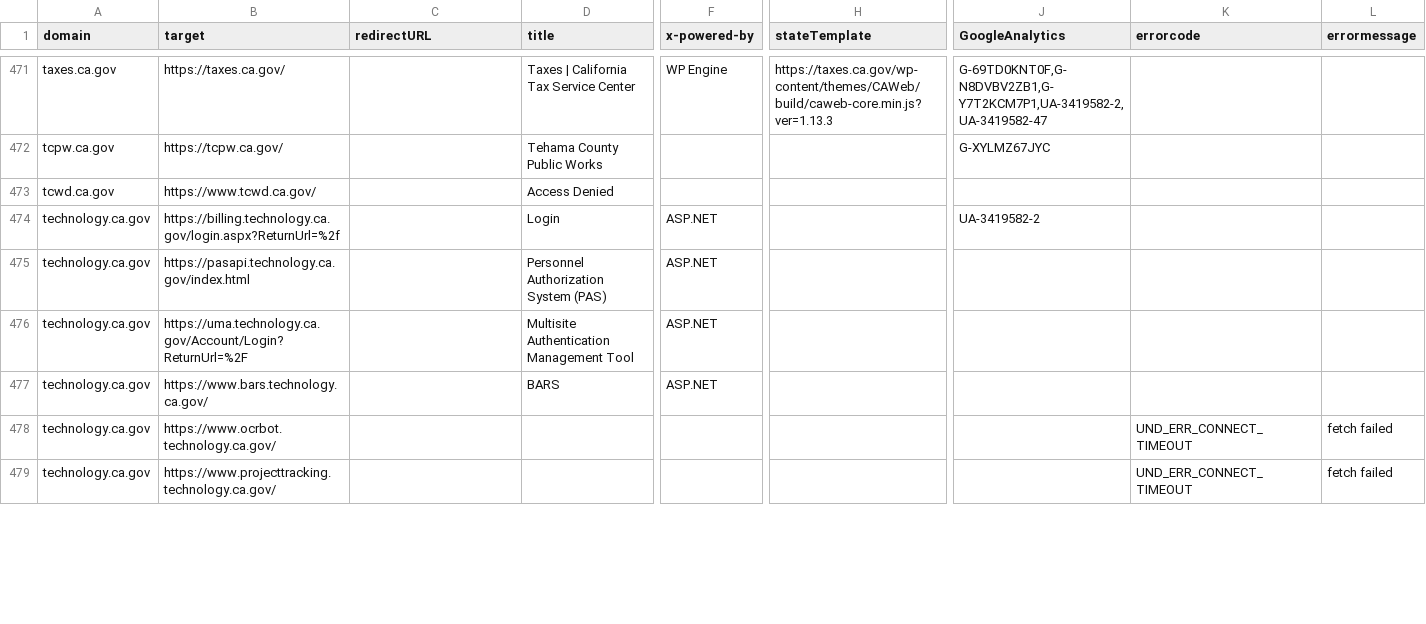
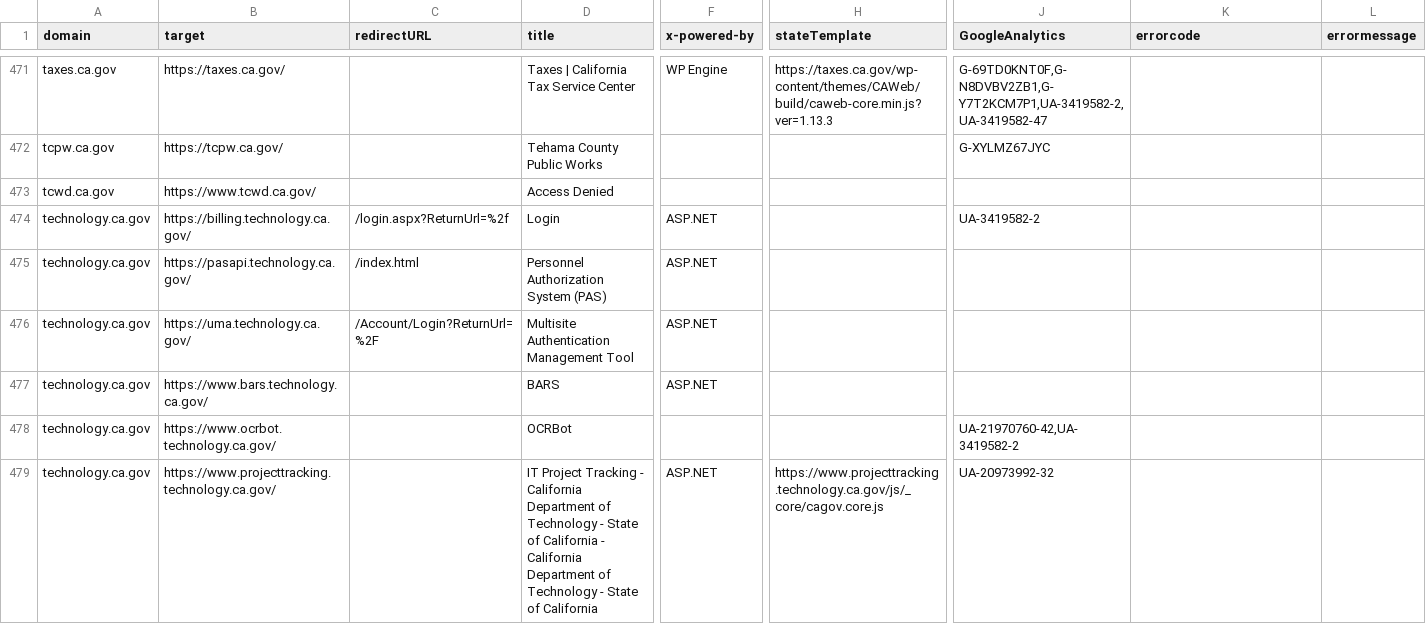
Before and after one commit to carterm/scan-url, a CSV file: publish/scan-results.csv, drawn as a sheet; only a part is shown, gaps mark what is left out; the diff covers the shown part only; the diff names each change by its address in the sheet, - before the commit and + after, or states it on an @@ line.

Commit message:
lesss timeouts

```diff
--- a/publish/scan-results.csv
+++ b/publish/scan-results.csv
-B474 (target): https://billing.technology.ca.gov/login.aspx?ReturnUrl=%2f
+B474 (target): https://billing.technology.ca.gov/
-C474 (redirectURL): (empty)
+C474 (redirectURL): /login.aspx?ReturnUrl=%2f
-B475 (target): https://pasapi.technology.ca.gov/index.html
+B475 (target): https://pasapi.technology.ca.gov/
-C475 (redirectURL): (empty)
+C475 (redirectURL): /index.html
-B476 (target): https://uma.technology.ca.gov/Account/Login?ReturnUrl=%2F
+B476 (target): https://uma.technology.ca.gov/
-C476 (redirectURL): (empty)
+C476 (redirectURL): /Account/Login?ReturnUrl=%2F
-D478 (title): (empty)
+D478 (title): OCRBot
-J478 (GoogleAnalytics): (empty)
+J478 (GoogleAnalytics): UA-21970760-42,UA-3419582-2
-K478:K479 (errorcode): UND_ERR_CONNECT_TIMEOUT
+K478:K479 (errorcode): (empty)
-L478:L479 (errormessage): fetch failed
+L478:L479 (errormessage): (empty)
-D479 (title): (empty)
+D479 (title): IT Project Tracking - California Department of Technology - State of California - California Department of Technology - State of California
-F479 (x-powered-by): (empty)
+F479 (x-powered-by): ASP.NET
-H479 (stateTemplate): (empty)
+H479 (stateTemplate): https://www.projecttracking.technology.ca.gov/js/_core/cagov.core.js
-J479 (GoogleAnalytics): (empty)
+J479 (GoogleAnalytics): UA-20973992-32
```
Also changed, not shown: 1 added row, 1 removed row and 152 edited cells elsewhere in this file, 2 other files.
